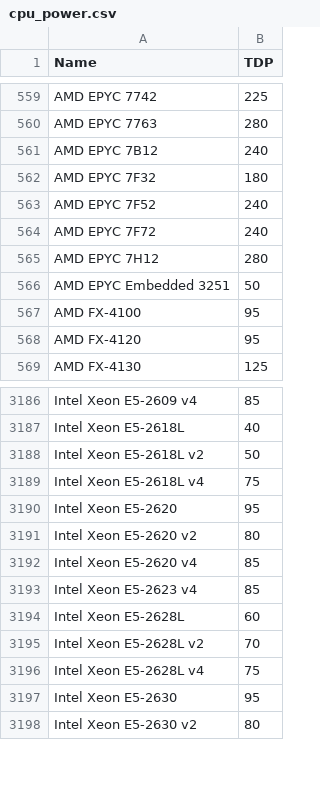
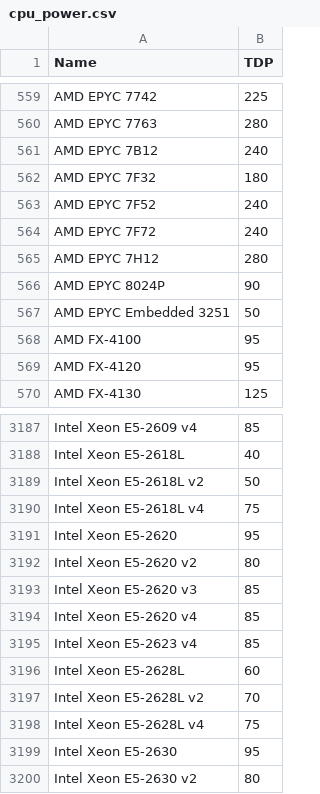
Before and after one commit to mlco2/codecarbon, a CSV file: codecarbon/data/hardware/cpu_power.csv, drawn as a sheet; only a part is shown, gaps mark what is left out.

Commit message:
Add E5-2620 v3

```diff
--- a/codecarbon/data/hardware/cpu_power.csv
+++ b/codecarbon/data/hardware/cpu_power.csv
@@ -565,2 +565,3 @@ AMD EPYC 7F72,240
 AMD EPYC 7H12,280
+AMD EPYC 8024P,90
 AMD EPYC Embedded 3251,50
@@ -3191,2 +3192,3 @@ Intel Xeon E5-2620,95
 Intel Xeon E5-2620 v2,80
+Intel Xeon E5-2620 v3,85
 Intel Xeon E5-2620 v4,85
```
